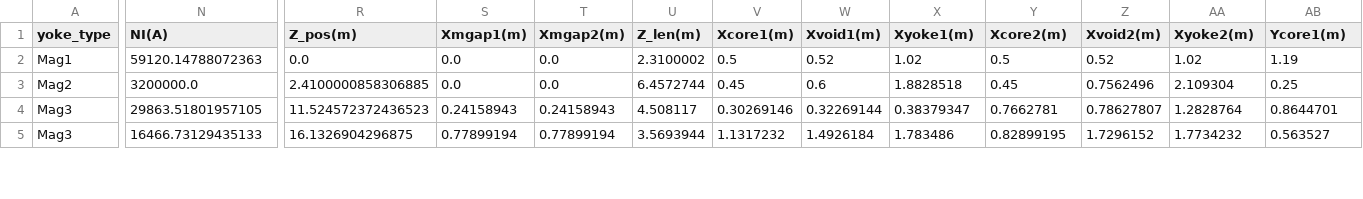
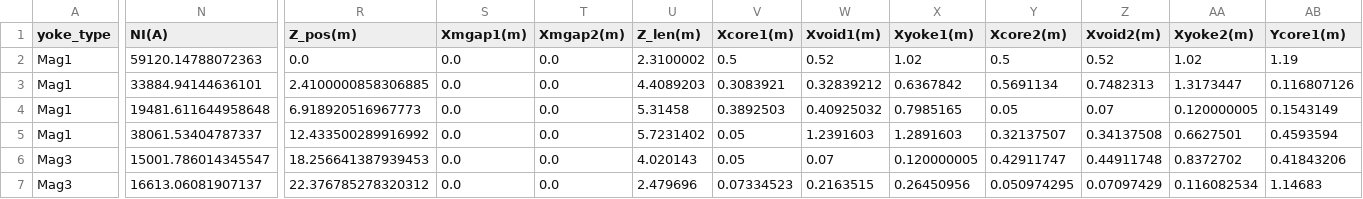
Before and after one commit to lfpc/MuonsAndMatter, a CSV file: data/magnet_params.csv, drawn as a sheet; only a part is shown, gaps mark what is left out; removed rows and columns are numbered as before the commit, all else as after; rows hold the shown columns only; the diff covers the shown part only; the diff names each change by its address in the sheet, - before the commit and + after, or states it on an @@ line.

```diff
--- a/data/magnet_params.csv
+++ b/data/magnet_params.csv
-row 3: Mag2 | 3200000.0 | 2.4100000858306885 | 0.0 | 0.0 | 6.4572744 | 0.45 | 0.6 | 1.8828518 | 0.45 | 0.7562496 | 2.109304 | 0.25
+row 3: Mag1 | 33884.94144636101 | 2.4100000858306885 | 0.0 | 0.0 | 4.4089203 | 0.3083921 | 0.32839212 | 0.6367842 | 0.5691134 | 0.7482313 | 1.3173447 | 0.116807126
+row 4: Mag1 | 19481.611644958648 | 6.918920516967773 | 0.0 | 0.0 | 5.31458 | 0.3892503 | 0.40925032 | 0.7985165 | 0.05 | 0.07 | 0.120000005 | 0.1543149
+row 5: Mag1 | 38061.53404787337 | 12.433500289916992 | 0.0 | 0.0 | 5.7231402 | 0.05 | 1.2391603 | 1.2891603 | 0.32137507 | 0.34137508 | 0.6627501 | 0.4593594
-N6 (NI(A)): 29863.51801957105
+N6 (NI(A)): 15001.786014345547
-R6 (Z_pos(m)): 11.524572372436523
+R6 (Z_pos(m)): 18.256641387939453
-S6 (Xmgap1(m)): 0.24158943
+S6 (Xmgap1(m)): 0.0
-T6 (Xmgap2(m)): 0.24158943
+T6 (Xmgap2(m)): 0.0
-U6 (Z_len(m)): 4.508117
+U6 (Z_len(m)): 4.020143
-V6 (Xcore1(m)): 0.30269146
+V6 (Xcore1(m)): 0.05
-W6 (Xvoid1(m)): 0.32269144
+W6 (Xvoid1(m)): 0.07
-X6 (Xyoke1(m)): 0.38379347
+X6 (Xyoke1(m)): 0.120000005
-Y6 (Xcore2(m)): 0.7662781
+Y6 (Xcore2(m)): 0.42911747
-Z6 (Xvoid2(m)): 0.78627807
+Z6 (Xvoid2(m)): 0.44911748
-AA6 (Xyoke2(m)): 1.2828764
+AA6 (Xyoke2(m)): 0.8372702
-AB6 (Ycore1(m)): 0.8644701
+AB6 (Ycore1(m)): 0.41843206
-N7 (NI(A)): 16466.73129435133
+N7 (NI(A)): 16613.06081907137
-R7 (Z_pos(m)): 16.1326904296875
+R7 (Z_pos(m)): 22.376785278320312
-S7 (Xmgap1(m)): 0.77899194
+S7 (Xmgap1(m)): 0.0
-T7 (Xmgap2(m)): 0.77899194
+T7 (Xmgap2(m)): 0.0
-U7 (Z_len(m)): 3.5693944
+U7 (Z_len(m)): 2.479696
-V7 (Xcore1(m)): 1.1317232
+V7 (Xcore1(m)): 0.07334523
-W7 (Xvoid1(m)): 1.4926184
+W7 (Xvoid1(m)): 0.2163515
-X7 (Xyoke1(m)): 1.783486
+X7 (Xyoke1(m)): 0.26450956
-Y7 (Xcore2(m)): 0.82899195
+Y7 (Xcore2(m)): 0.050974295
-Z7 (Xvoid2(m)): 1.7296152
+Z7 (Xvoid2(m)): 0.07097429
-AA7 (Xyoke2(m)): 1.7734232
+AA7 (Xyoke2(m)): 0.116082534
-AB7 (Ycore1(m)): 0.563527
+AB7 (Ycore1(m)): 1.14683
```
Also changed, not shown: 25 edited cells elsewhere in this file, 5 other files.
